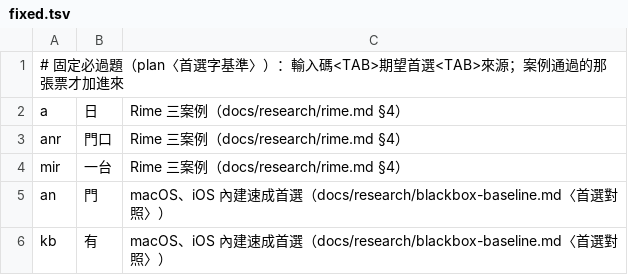
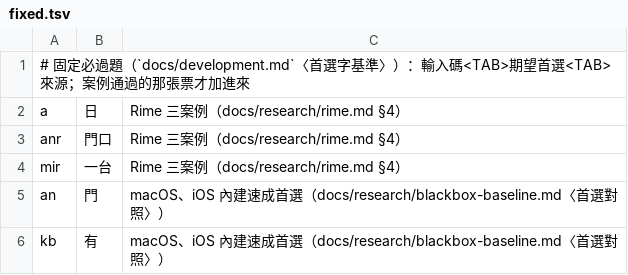
Before and after one commit to 1morr/QIM, a TSV file: bench/fixed.tsv, drawn as a sheet; only a part is shown.

Commit message:
docs: move plan sections 5 and 6 into ARCHITECTURE.md and development.md
Tests strategy keeps three rules in ARCHITECTURE.md within the 450-char
budget for this ticket; formats, metrics and rationale go to
development.md. References to plan sections 5 and 6 now point to the
new homes.

```diff
--- a/bench/fixed.tsv
+++ b/bench/fixed.tsv
@@ -1,2 +1,2 @@
-# 固定必過題（plan〈首選字基準〉）：輸入碼<TAB>期望首選<TAB>來源；案例通過的那張票才加進來
+# 固定必過題（`docs/development.md`〈首選字基準〉）：輸入碼<TAB>期望首選<TAB>來源；案例通過的那張票才加進來
 a	日	Rime 三案例（docs/research/rime.md §4）
```
Also changed, not shown: 45 other files.
